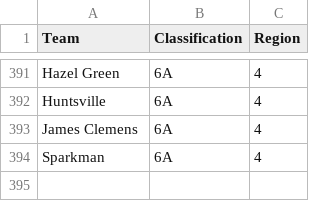
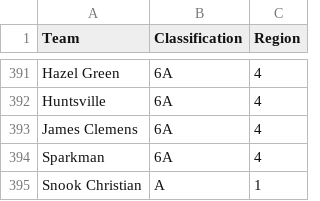
Before and after one commit to jlflux/lunceindex26, a CSV file: data/AHSAA_Class_List_2026.csv, drawn as a sheet; only a part is shown, gaps mark what is left out; the diff names each change by its address in the sheet, - before the commit and + after, or states it on an @@ line.

```diff
--- a/data/AHSAA_Class_List_2026.csv
+++ b/data/AHSAA_Class_List_2026.csv
+row 395: Snook Christian | A | 1
```
Also changed, not shown: 4 other files.
